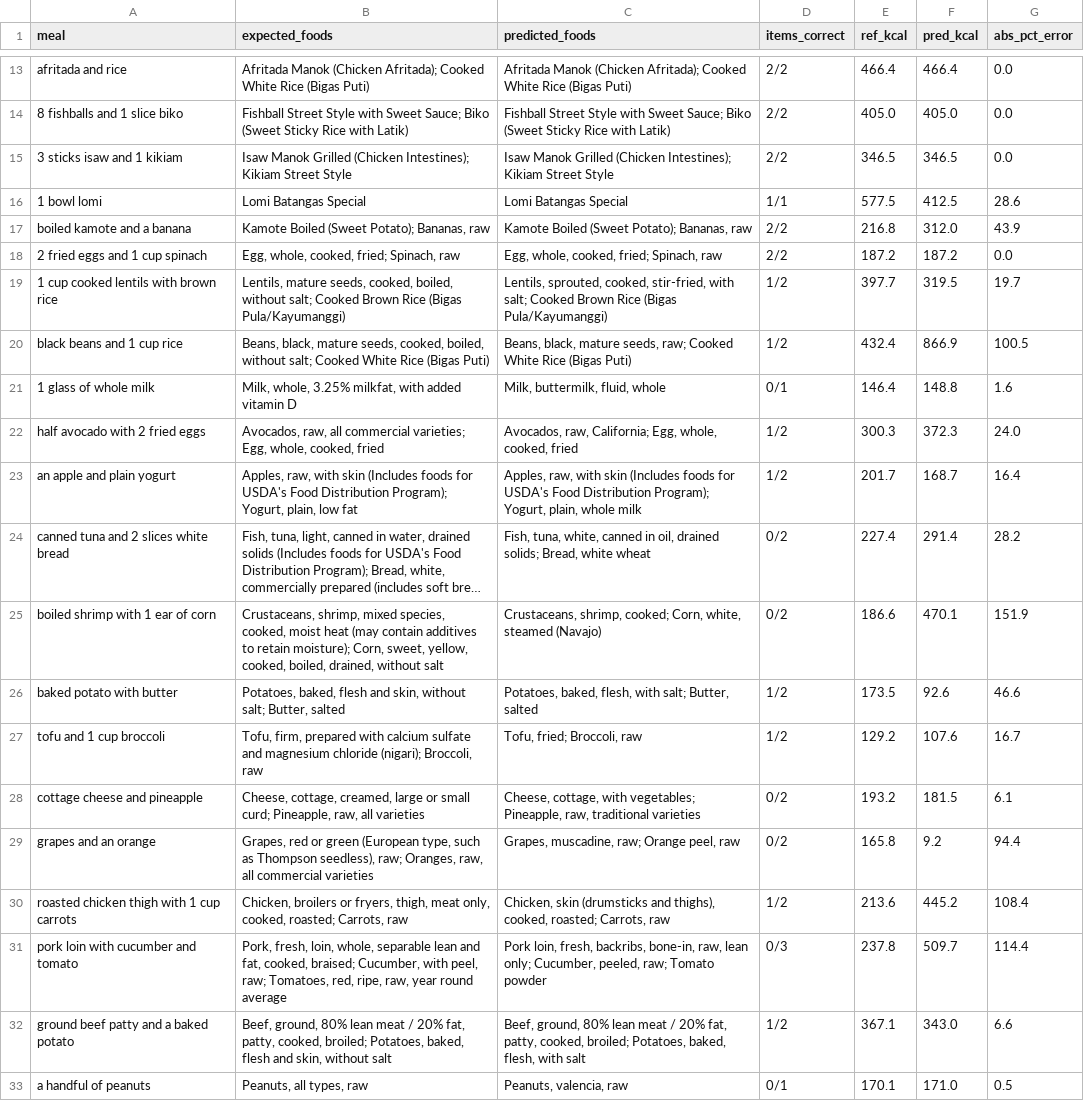
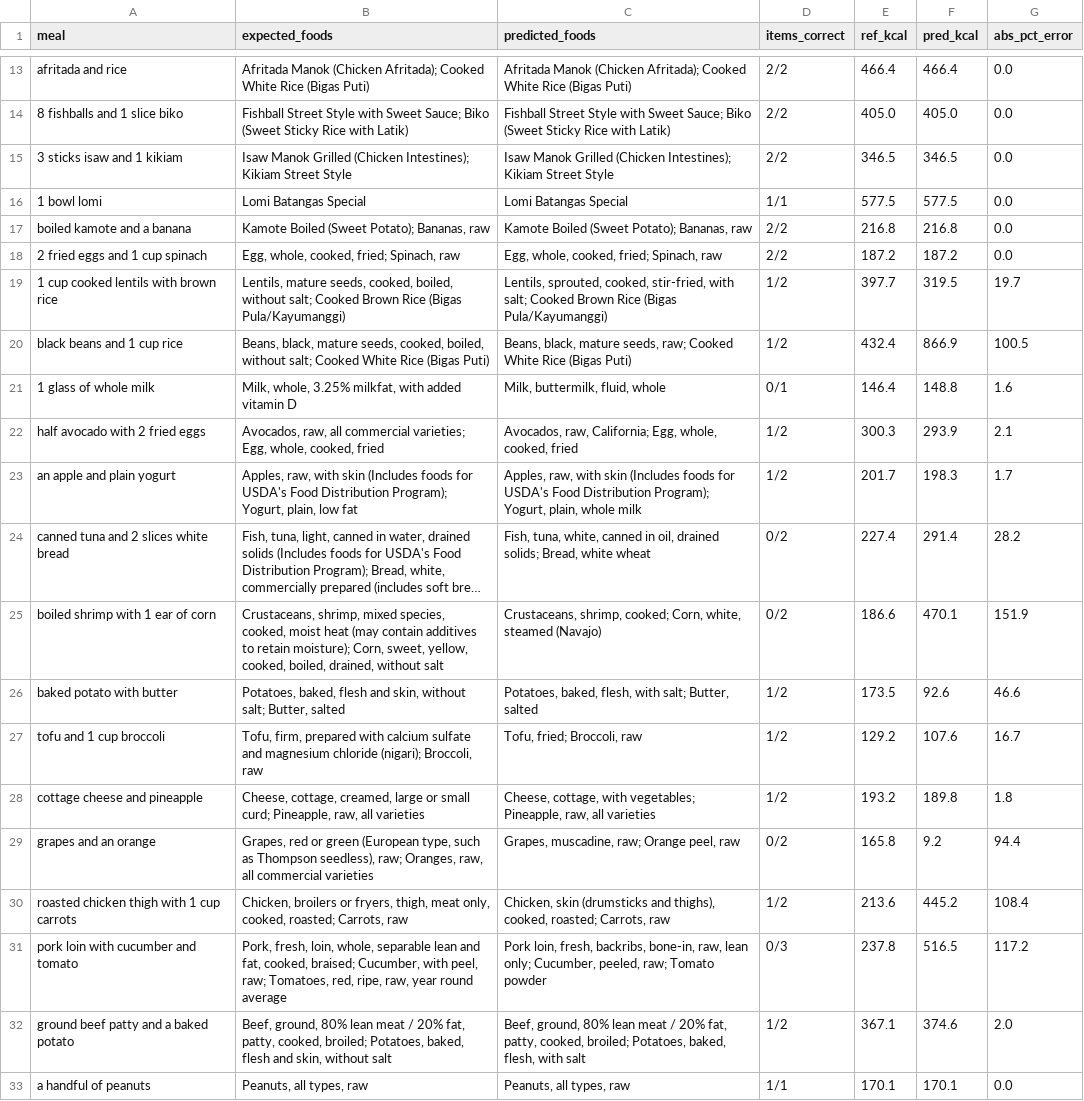
Before and after one commit to yuri-salise/nutri-sync, a CSV file: docs/evaluation/scanner_holdout_results.csv, drawn as a sheet; only a part is shown, gaps mark what is left out; long unchanged cells end in …; the diff names each change by its address in the sheet, - before the commit and + after, or states it on an @@ line.

```diff
--- a/docs/evaluation/scanner_holdout_results.csv
+++ b/docs/evaluation/scanner_holdout_results.csv
-F16 (pred_kcal): 412.5
+F16 (pred_kcal): 577.5
-G16 (abs_pct_error): 28.6
+G16 (abs_pct_error): 0.0
-F17 (pred_kcal): 312.0
+F17 (pred_kcal): 216.8
-G17 (abs_pct_error): 43.9
+G17 (abs_pct_error): 0.0
-F22 (pred_kcal): 372.3
+F22 (pred_kcal): 293.9
-G22 (abs_pct_error): 24.0
+G22 (abs_pct_error): 2.1
-F23 (pred_kcal): 168.7
+F23 (pred_kcal): 198.3
-G23 (abs_pct_error): 16.4
+G23 (abs_pct_error): 1.7
-C28 (predicted_foods): …Pineapple, raw, traditional varieties
+C28 (predicted_foods): …Pineapple, raw, all varieties
-D28 (items_correct): 0/2
+D28 (items_correct): 1/2
-F28 (pred_kcal): 181.5
+F28 (pred_kcal): 189.8
-G28 (abs_pct_error): 6.1
+G28 (abs_pct_error): 1.8
-F31 (pred_kcal): 509.7
+F31 (pred_kcal): 516.5
-G31 (abs_pct_error): 114.4
+G31 (abs_pct_error): 117.2
-F32 (pred_kcal): 343.0
+F32 (pred_kcal): 374.6
-G32 (abs_pct_error): 6.6
+G32 (abs_pct_error): 2.0
-C33 (predicted_foods): Peanuts, valencia, raw
+C33 (predicted_foods): Peanuts, all types, raw
-D33 (items_correct): 0/1
+D33 (items_correct): 1/1
-F33 (pred_kcal): 171.0
+F33 (pred_kcal): 170.1
-G33 (abs_pct_error): 0.5
+G33 (abs_pct_error): 0.0
```
Also changed, not shown: docs/evaluation/scanner_eval_results.csv, 11 other files.
